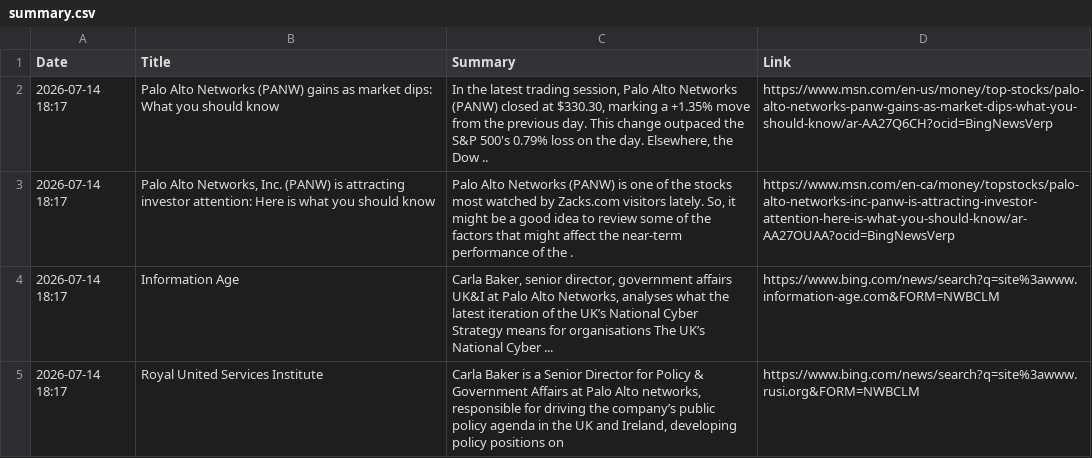
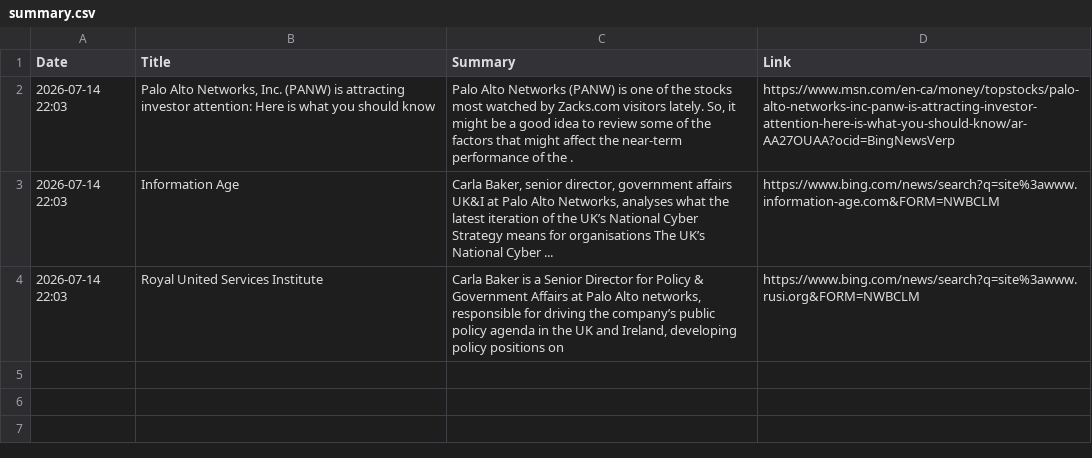
Before and after one commit to ashnaHPR/HPRxPANW-UK-tracker, a CSV file: summaries/weekly/summary.csv, drawn as a sheet.

```diff
--- a/summaries/weekly/summary.csv
+++ b/summaries/weekly/summary.csv
@@ -1,5 +1,4 @@
 Date,Title,Summary,Link
-2026-07-14 18:17,Palo Alto Networks (PANW) gains as market dips: What you should know,"In the latest trading session, Palo Alto Networks (PANW) closed at $330.30, marking a +1.35% move from the previous day. This change outpaced the S&P 500's 0.79% loss on the day. Elsewhere, the Dow ..",https://www.msn.com/en-us/money/top-stocks/palo-alto-networks-panw-gains-as-market-dips-what-you-should-know/ar-AA27Q6CH?ocid=BingNewsVerp
-2026-07-14 18:17,"Palo Alto Networks, Inc. (PANW) is attracting investor attention: Here is what you should know","Palo Alto Networks (PANW) is one of the stocks most watched by Zacks.com visitors lately. So, it might be a good idea to review some of the factors that might affect the near-term performance of the .",https://www.msn.com/en-ca/money/topstocks/palo-alto-networks-inc-panw-is-attracting-investor-attention-here-is-what-you-should-know/ar-AA27OUAA?ocid=BingNewsVerp
-2026-07-14 18:17,Information Age,"Carla Baker, senior director, government affairs UK&I at Palo Alto Networks, analyses what the latest iteration of the UK’s National Cyber Strategy means for organisations The UK’s National Cyber ...",https://www.bing.com/news/search?q=site%3awww.information-age.com&FORM=NWBCLM
-2026-07-14 18:17,Royal United Services Institute,"Carla Baker is a Senior Director for Policy & Government Affairs at Palo Alto networks, responsible for driving the company’s public policy agenda in the UK and Ireland, developing policy positions on",https://www.bing.com/news/search?q=site%3awww.rusi.org&FORM=NWBCLM
+2026-07-14 22:03,"Palo Alto Networks, Inc. (PANW) is attracting investor attention: Here is what you should know","Palo Alto Networks (PANW) is one of the stocks most watched by Zacks.com visitors lately. So, it might be a good idea to review some of the factors that might affect the near-term performance of the .",https://www.msn.com/en-ca/money/topstocks/palo-alto-networks-inc-panw-is-attracting-investor-attention-here-is-what-you-should-know/ar-AA27OUAA?ocid=BingNewsVerp
+2026-07-14 22:03,Information Age,"Carla Baker, senior director, government affairs UK&I at Palo Alto Networks, analyses what the latest iteration of the UK’s National Cyber Strategy means for organisations The UK’s National Cyber ...",https://www.bing.com/news/search?q=site%3awww.information-age.com&FORM=NWBCLM
+2026-07-14 22:03,Royal United Services Institute,"Carla Baker is a Senior Director for Policy & Government Affairs at Palo Alto networks, responsible for driving the company’s public policy agenda in the UK and Ireland, developing policy positions on",https://www.bing.com/news/search?q=site%3awww.rusi.org&FORM=NWBCLM
```
Also changed, not shown: 1 other file.
